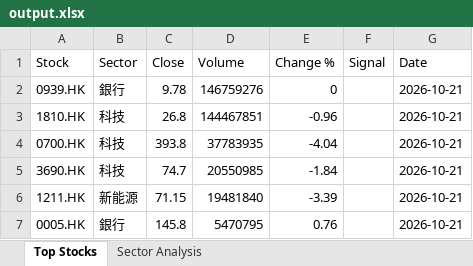
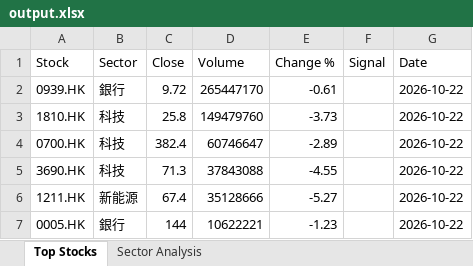
Before and after one commit to chriskkf-ai/hk_stock_analysis, an Excel workbook: data/output.xlsx, sheet Top Stocks, drawn as a sheet; values as stored, in another font and other column widths than the file's, no borders; the diff names each change by its address in the sheet, - before the commit and + after, or states it on an @@ line.

```diff
--- a/data/output.xlsx (sheet Top Stocks)
+++ b/data/output.xlsx (sheet Top Stocks)
-C2 (Close): 9.78
+C2 (Close): 9.72
-D2 (Volume): 146759276
+D2 (Volume): 265447170
-E2 (Change %): 0
+E2 (Change %): -0.61
-G2:G7 (Date): 2026-10-21
+G2:G7 (Date): 2026-10-22
-C3 (Close): 26.8
+C3 (Close): 25.8
-D3 (Volume): 144467851
+D3 (Volume): 149479760
-E3 (Change %): -0.96
+E3 (Change %): -3.73
-C4 (Close): 393.8
+C4 (Close): 382.4
-D4 (Volume): 37783935
+D4 (Volume): 60746647
-E4 (Change %): -4.04
+E4 (Change %): -2.89
-C5 (Close): 74.7
+C5 (Close): 71.3
-D5 (Volume): 20550985
+D5 (Volume): 37843088
-E5 (Change %): -1.84
+E5 (Change %): -4.55
-C6 (Close): 71.15
+C6 (Close): 67.4
-D6 (Volume): 19481840
+D6 (Volume): 35128666
-E6 (Change %): -3.39
+E6 (Change %): -5.27
-C7 (Close): 145.8
+C7 (Close): 144
-D7 (Volume): 5470795
+D7 (Volume): 10622221
-E7 (Change %): 0.76
+E7 (Change %): -1.23
```
Also changed, not shown: data/history.xlsx.
